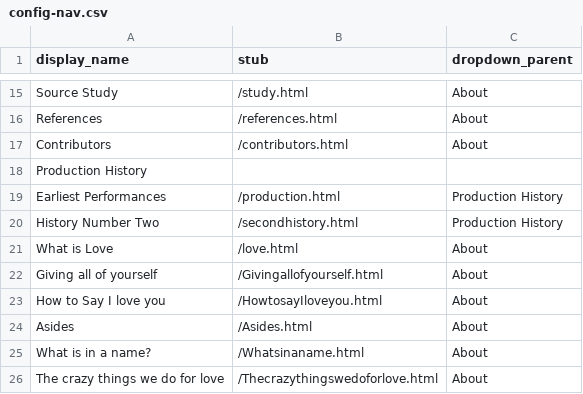
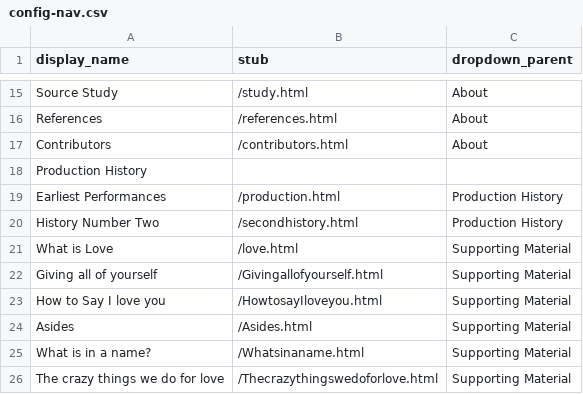
Before and after one commit to thecdil/romeoandjuliet, a CSV file: _data/config-nav.csv, drawn as a sheet; only a part is shown, gaps mark what is left out.

Commit message:
Update config-nav.csv

```diff
--- a/_data/config-nav.csv
+++ b/_data/config-nav.csv
@@ -20,7 +20,7 @@ Earliest Performances,/production.html,Production History
 History Number Two,/secondhistory.html,Production History
-What is Love,/love.html,About
-Giving all of yourself,/Givingallofyourself.html,About
-How to Say I love you,/HowtosayIloveyou.html,About
-Asides,/Asides.html,About
-What is in a name?,/Whatsinaname.html,About
-The crazy things we do for love,/Thecrazythingswedoforlove.html,About
+What is Love,/love.html,Supporting Material
+Giving all of yourself,/Givingallofyourself.html,Supporting Material
+How to Say I love you,/HowtosayIloveyou.html,Supporting Material
+Asides,/Asides.html,Supporting Material
+What is in a name?,/Whatsinaname.html,Supporting Material
+The crazy things we do for love,/Thecrazythingswedoforlove.html,Supporting Material
```
